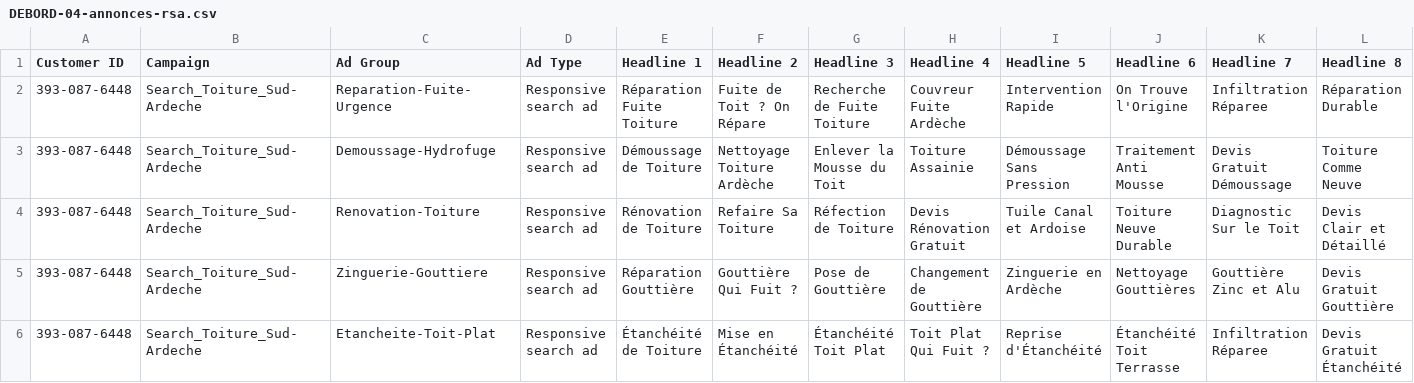
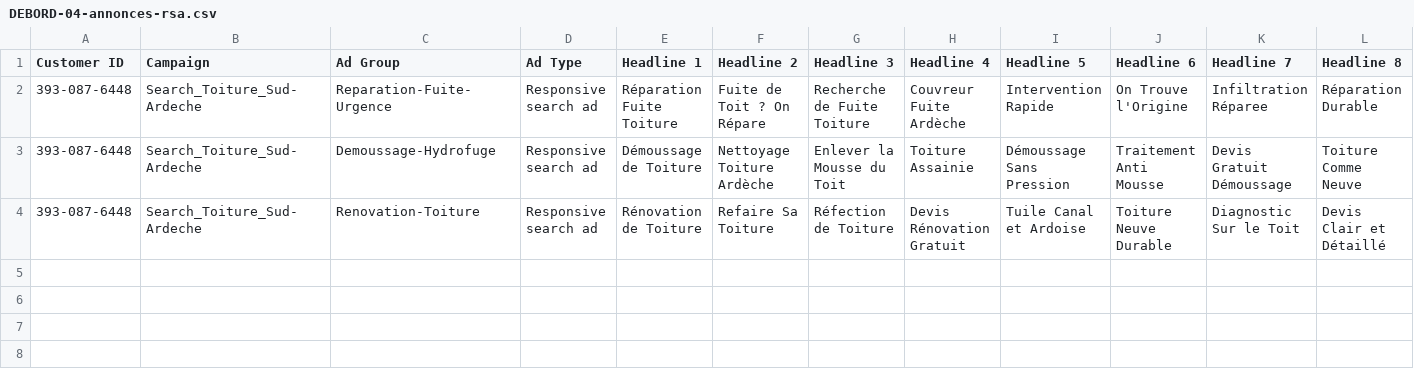
Before and after one commit to netfox-agency/debordrenovation, a CSV file: ads-import/DEBORD-04-annonces-rsa.csv, drawn as a sheet; only a part is shown; rows hold the shown columns only; the diff names each change by its address in the sheet, - before the commit and + after, or states it on an @@ line.

```diff
--- a/ads-import/DEBORD-04-annonces-rsa.csv
+++ b/ads-import/DEBORD-04-annonces-rsa.csv
-row 5: 393-087-6448 | Search_Toiture_Sud-Ardeche | Zinguerie-Gouttiere | Responsive search ad | Réparation Gouttière | Gouttière Qui Fuit ? | Pose de Gouttière | Changement de Gouttière | Zinguerie en Ardèche | Nettoyage Gouttières | Gouttière Zinc et Alu | Devis Gratuit Gouttière
-row 6: 393-087-6448 | Search_Toiture_Sud-Ardeche | Etancheite-Toit-Plat | Responsive search ad | Étanchéité de Toiture | Mise en Étanchéité | Étanchéité Toit Plat | Toit Plat Qui Fuit ? | Reprise d'Étanchéité | Étanchéité Toit Terrasse | Infiltration Réparee | Devis Gratuit Étanchéité
```
Also changed, not shown: ads-import/DEBORD-02-groupes-annonces.csv, ads-import/DEBORD-03-mots-cles.csv, 3 other files.
